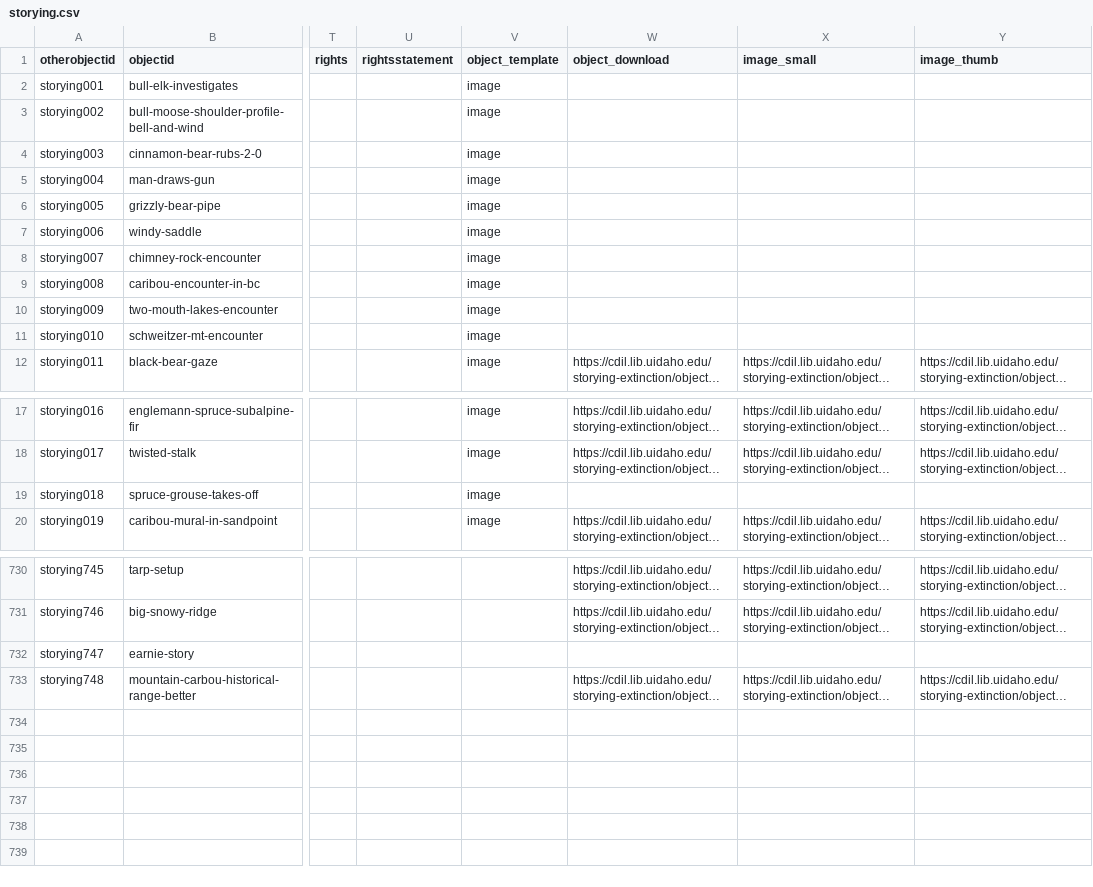
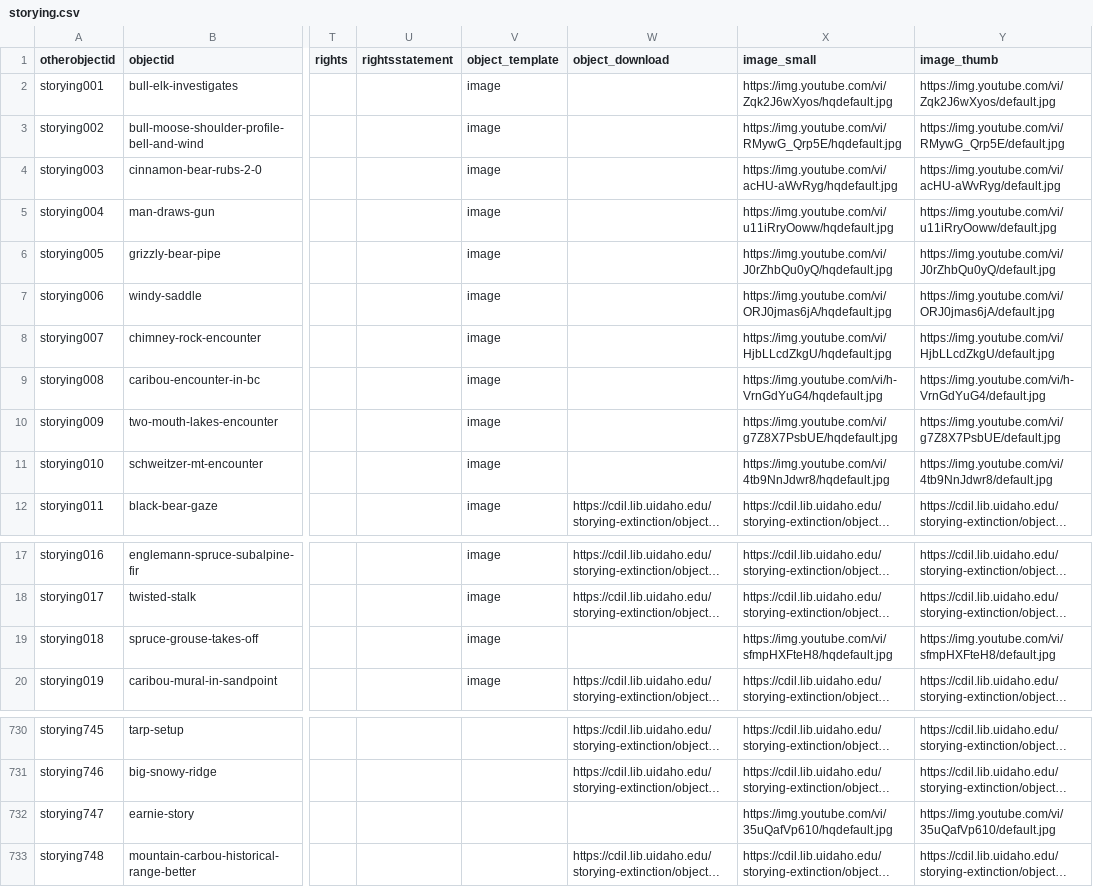
Before and after one commit to thecdil/storying_combined, a CSV file: _data/storying.csv, drawn as a sheet; only a part is shown, gaps mark what is left out; long unchanged cells end in …; the diff covers the shown part only; the diff names each change by its address in the sheet, - before the commit and + after, or states it on an @@ line.

Commit message:
youtube thumbs and smalls

```diff
--- a/_data/storying.csv
+++ b/_data/storying.csv
-X2 (image_small): (empty)
+X2 (image_small): https://img.youtube.com/vi/Zqk2J6wXyos/hqdefault.jpg
-Y2 (image_thumb): (empty)
+Y2 (image_thumb): https://img.youtube.com/vi/Zqk2J6wXyos/default.jpg
-X3 (image_small): (empty)
+X3 (image_small): https://img.youtube.com/vi/RMywG_Qrp5E/hqdefault.jpg
-Y3 (image_thumb): (empty)
+Y3 (image_thumb): https://img.youtube.com/vi/RMywG_Qrp5E/default.jpg
-X4 (image_small): (empty)
+X4 (image_small): https://img.youtube.com/vi/acHU-aWvRyg/hqdefault.jpg
-Y4 (image_thumb): (empty)
+Y4 (image_thumb): https://img.youtube.com/vi/acHU-aWvRyg/default.jpg
-X5 (image_small): (empty)
+X5 (image_small): https://img.youtube.com/vi/u11iRryOoww/hqdefault.jpg
-Y5 (image_thumb): (empty)
+Y5 (image_thumb): https://img.youtube.com/vi/u11iRryOoww/default.jpg
-X6 (image_small): (empty)
+X6 (image_small): https://img.youtube.com/vi/J0rZhbQu0yQ/hqdefault.jpg
-Y6 (image_thumb): (empty)
+Y6 (image_thumb): https://img.youtube.com/vi/J0rZhbQu0yQ/default.jpg
-X7 (image_small): (empty)
+X7 (image_small): https://img.youtube.com/vi/ORJ0jmas6jA/hqdefault.jpg
-Y7 (image_thumb): (empty)
+Y7 (image_thumb): https://img.youtube.com/vi/ORJ0jmas6jA/default.jpg
-X8 (image_small): (empty)
+X8 (image_small): https://img.youtube.com/vi/HjbLLcdZkgU/hqdefault.jpg
-Y8 (image_thumb): (empty)
+Y8 (image_thumb): https://img.youtube.com/vi/HjbLLcdZkgU/default.jpg
-X9 (image_small): (empty)
+X9 (image_small): https://img.youtube.com/vi/h-VrnGdYuG4/hqdefault.jpg
-Y9 (image_thumb): (empty)
+Y9 (image_thumb): https://img.youtube.com/vi/h-VrnGdYuG4/default.jpg
-X10 (image_small): (empty)
+X10 (image_small): https://img.youtube.com/vi/g7Z8X7PsbUE/hqdefault.jpg
-Y10 (image_thumb): (empty)
+Y10 (image_thumb): https://img.youtube.com/vi/g7Z8X7PsbUE/default.jpg
-X11 (image_small): (empty)
+X11 (image_small): https://img.youtube.com/vi/4tb9NnJdwr8/hqdefault.jpg
-Y11 (image_thumb): (empty)
+Y11 (image_thumb): https://img.youtube.com/vi/4tb9NnJdwr8/default.jpg
-X19 (image_small): (empty)
+X19 (image_small): https://img.youtube.com/vi/sfmpHXFteH8/hqdefault.jpg
-Y19 (image_thumb): (empty)
+Y19 (image_thumb): https://img.youtube.com/vi/sfmpHXFteH8/default.jpg
-X732 (image_small): (empty)
+X732 (image_small): https://img.youtube.com/vi/35uQafVp610/hqdefault.jpg
-Y732 (image_thumb): (empty)
+Y732 (image_thumb): https://img.youtube.com/vi/35uQafVp610/default.jpg
```
Also changed, not shown: 48 edited cells elsewhere in this file, 5 other files.
